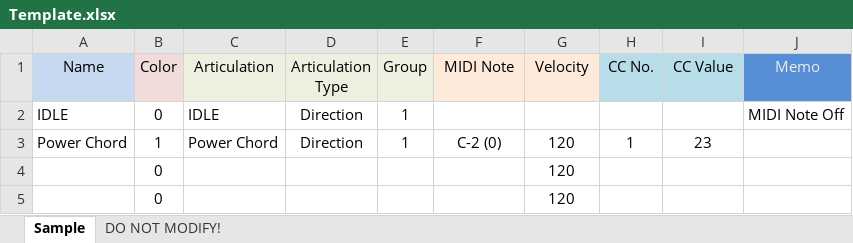
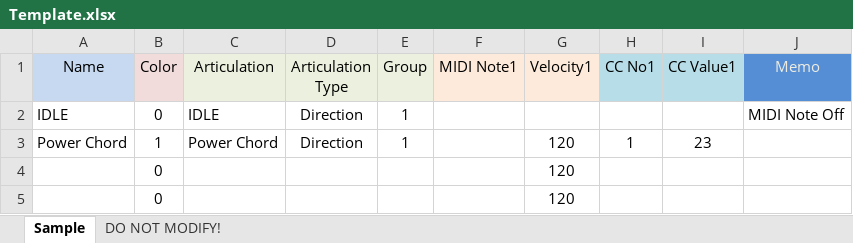
Before and after one commit to r-koubou/XLS2ExpressionMap, an Excel workbook: Template.xlsx, sheet Sample, drawn as a sheet; only a part is shown; values as stored, in another font and other column widths than the file's, no borders; the diff names each change by its address in the sheet, - before the commit and + after, or states it on an @@ line.

```diff
--- a/Template.xlsx (sheet Sample)
+++ b/Template.xlsx (sheet Sample)
-F1: MIDI Note
+F1: MIDI Note1
-G1: Velocity
+G1: Velocity1
-H1: CC No.
+H1: CC No1
-I1: CC Value
+I1: CC Value1
-F3 (MIDI Note1): C-2 (0)
+F3 (MIDI Note1): (empty)
```
Also changed, not shown: sheet DO NOT MODIFY!, 2 other files.
